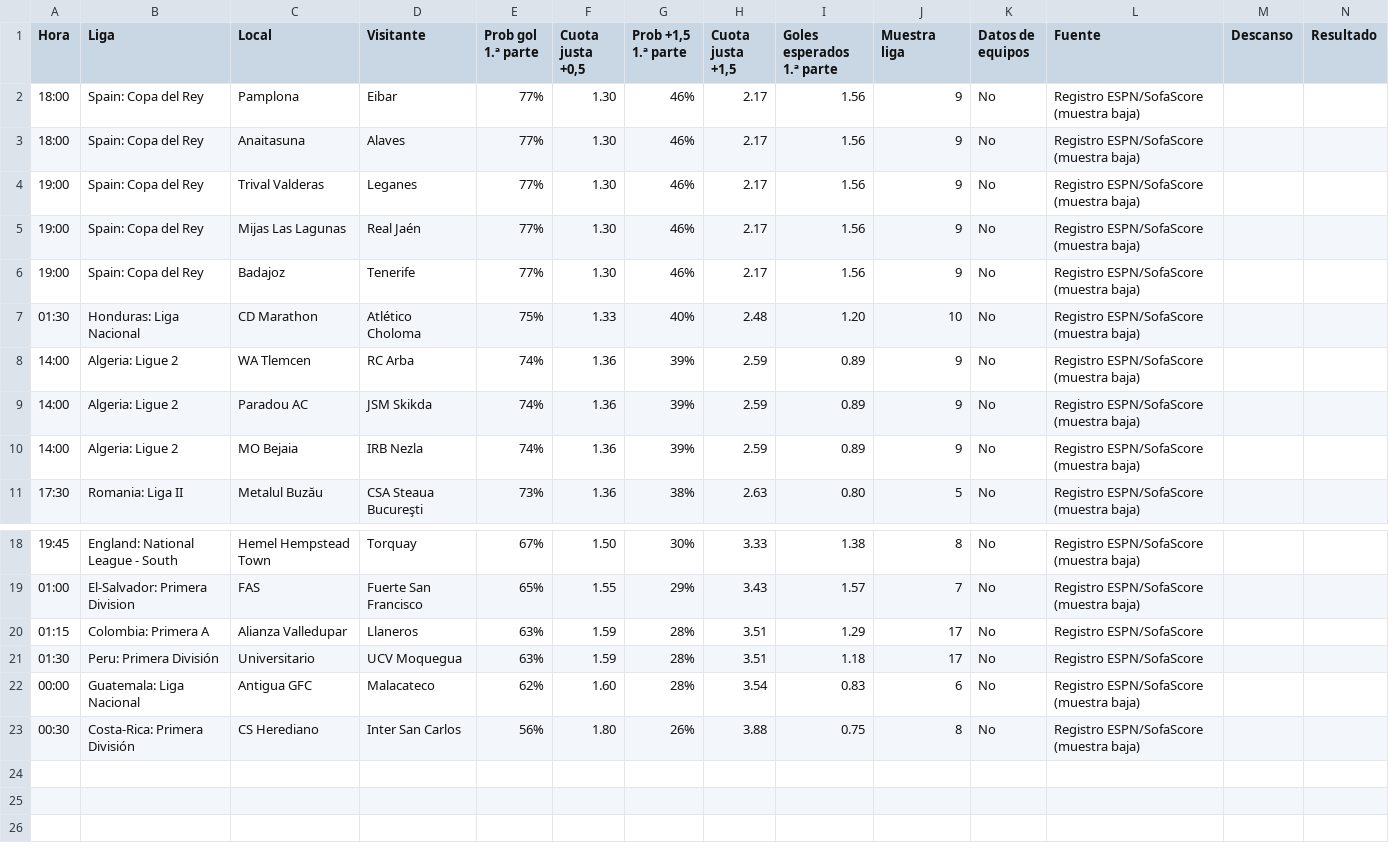
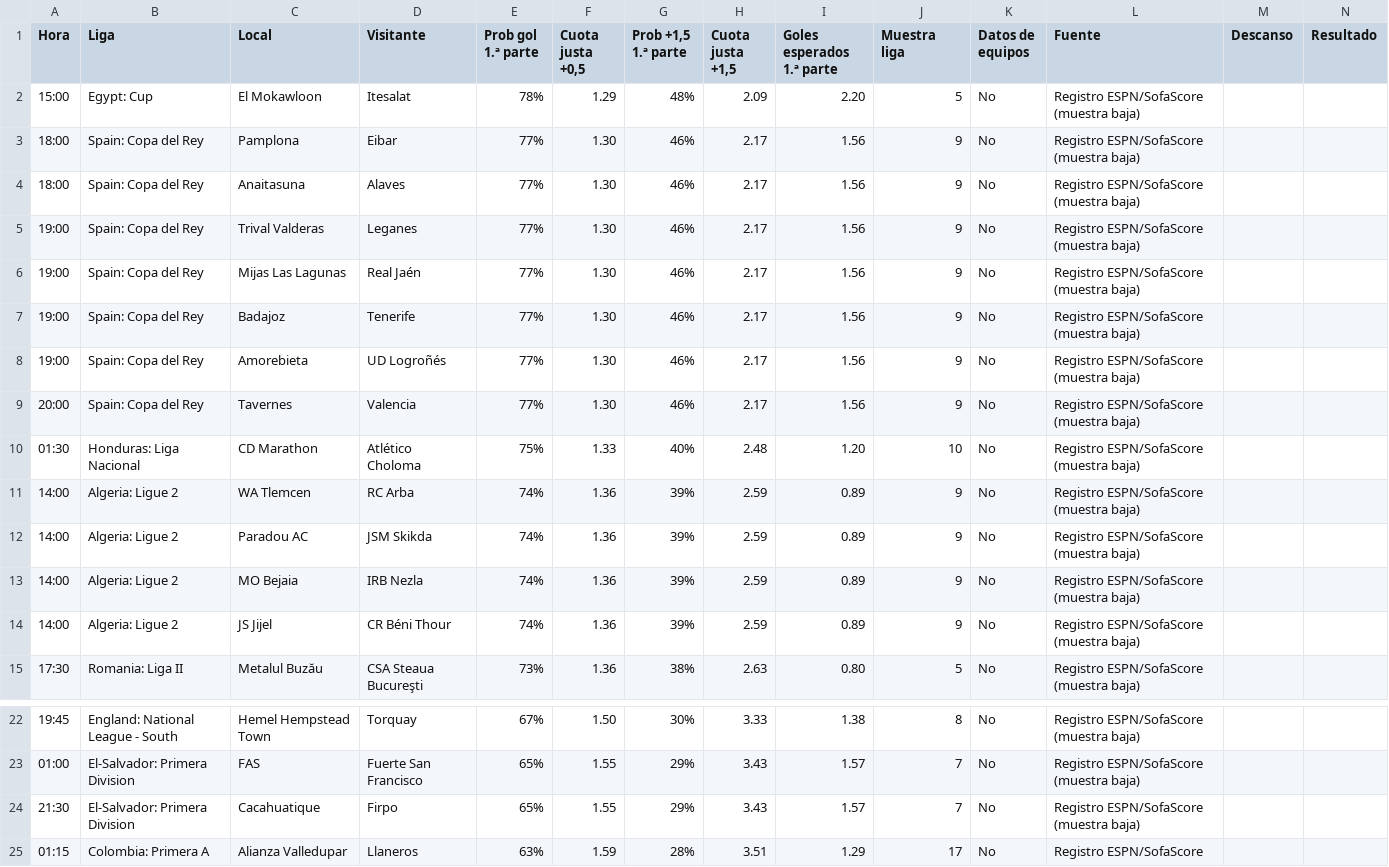
Before and after one commit to angelo4848/angelo-analytics, a CSV file: data/tab_mas05.csv, drawn as a sheet; only a part is shown, gaps mark what is left out; the shorter side is filled out with more unchanged rows.

```diff
--- a/data/tab_mas05.csv
+++ b/data/tab_mas05.csv
@@ -1,2 +1,3 @@
 Hora,Liga,Local,Visitante,Prob gol 1.ª parte,"Cuota justa +0,5","Prob +1,5 1.ª parte","Cuota justa +1,5",Goles esperados 1.ª parte,Muestra liga,Datos de equipos,Fuente,Descanso,Resultado
+15:00,Egypt: Cup,El Mokawloon,Itesalat,78%,1.29,48%,2.09,2.20,5,No,Registro ESPN/SofaScore (muestra baja),,
 18:00,Spain: Copa del Rey,Pamplona,Eibar,77%,1.30,46%,2.17,1.56,9,No,Registro ESPN/SofaScore (muestra baja),,
@@ -6,2 +7,4 @@ Hora,Liga,Local,Visitante,Prob gol 1.ª parte,"Cuota justa +0,5","Prob +1,5 1.ª
 19:00,Spain: Copa del Rey,Badajoz,Tenerife,77%,1.30,46%,2.17,1.56,9,No,Registro ESPN/SofaScore (muestra baja),,
+19:00,Spain: Copa del Rey,Amorebieta,UD Logroñés,77%,1.30,46%,2.17,1.56,9,No,Registro ESPN/SofaScore (muestra baja),,
+20:00,Spain: Copa del Rey,Tavernes,Valencia,77%,1.30,46%,2.17,1.56,9,No,Registro ESPN/SofaScore (muestra baja),,
 01:30,Honduras: Liga Nacional,CD Marathon,Atlético Choloma,75%,1.33,40%,2.48,1.20,10,No,Registro ESPN/SofaScore (muestra baja),,
@@ -10,2 +13,3 @@ Hora,Liga,Local,Visitante,Prob gol 1.ª parte,"Cuota justa +0,5","Prob +1,5 1.ª
 14:00,Algeria: Ligue 2,MO Bejaia,IRB Nezla,74%,1.36,39%,2.59,0.89,9,No,Registro ESPN/SofaScore (muestra baja),,
+14:00,Algeria: Ligue 2,JS Jijel,CR Béni Thour,74%,1.36,39%,2.59,0.89,9,No,Registro ESPN/SofaScore (muestra baja),,
 17:30,Romania: Liga II,Metalul Buzău,CSA Steaua Bucureşti,73%,1.36,38%,2.63,0.80,5,No,Registro ESPN/SofaScore (muestra baja),,
@@ -19,2 +23,3 @@ Hora,Liga,Local,Visitante,Prob gol 1.ª parte,"Cuota justa +0,5","Prob +1,5 1.ª
 01:00,El-Salvador: Primera Division,FAS,Fuerte San Francisco,65%,1.55,29%,3.43,1.57,7,No,Registro ESPN/SofaScore (muestra baja),,
+21:30,El-Salvador: Primera Division,Cacahuatique,Firpo,65%,1.55,29%,3.43,1.57,7,No,Registro ESPN/SofaScore (muestra baja),,
 01:15,Colombia: Primera A,Alianza Valledupar,Llaneros,63%,1.59,28%,3.51,1.29,17,No,Registro ESPN/SofaScore,,
```
Also changed, not shown: app.csv, data/tab_corners.csv, 2 other files.
